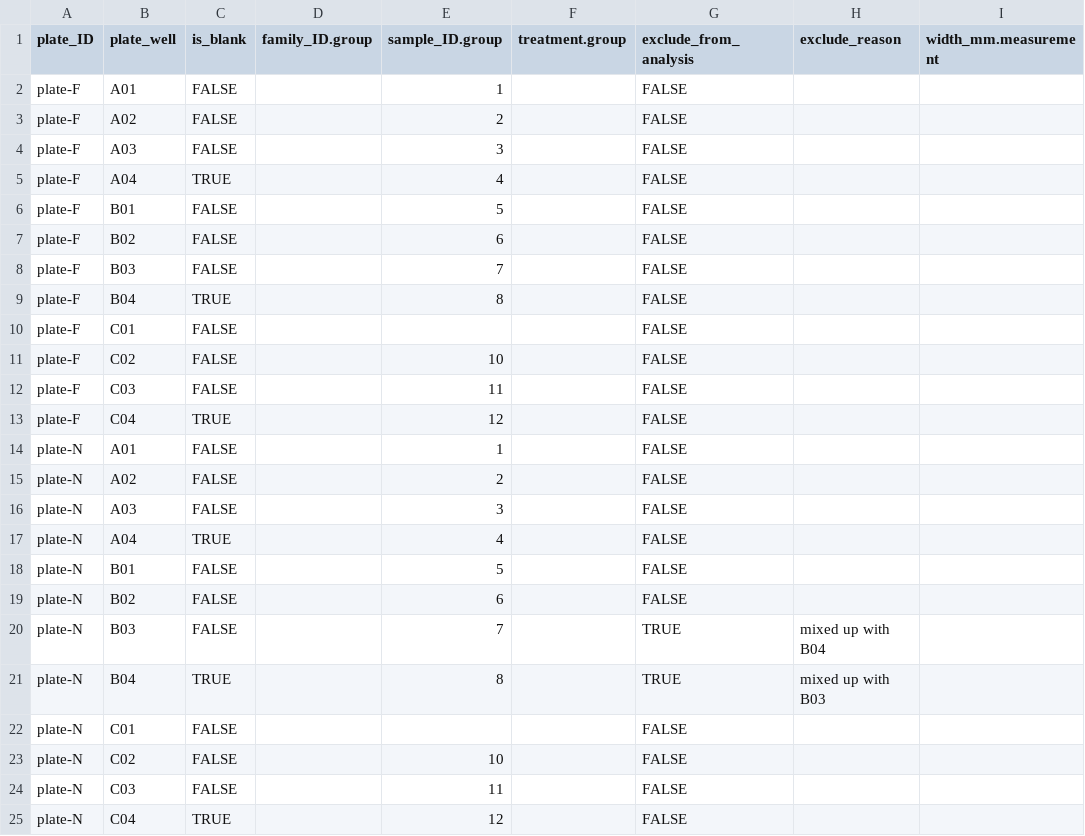
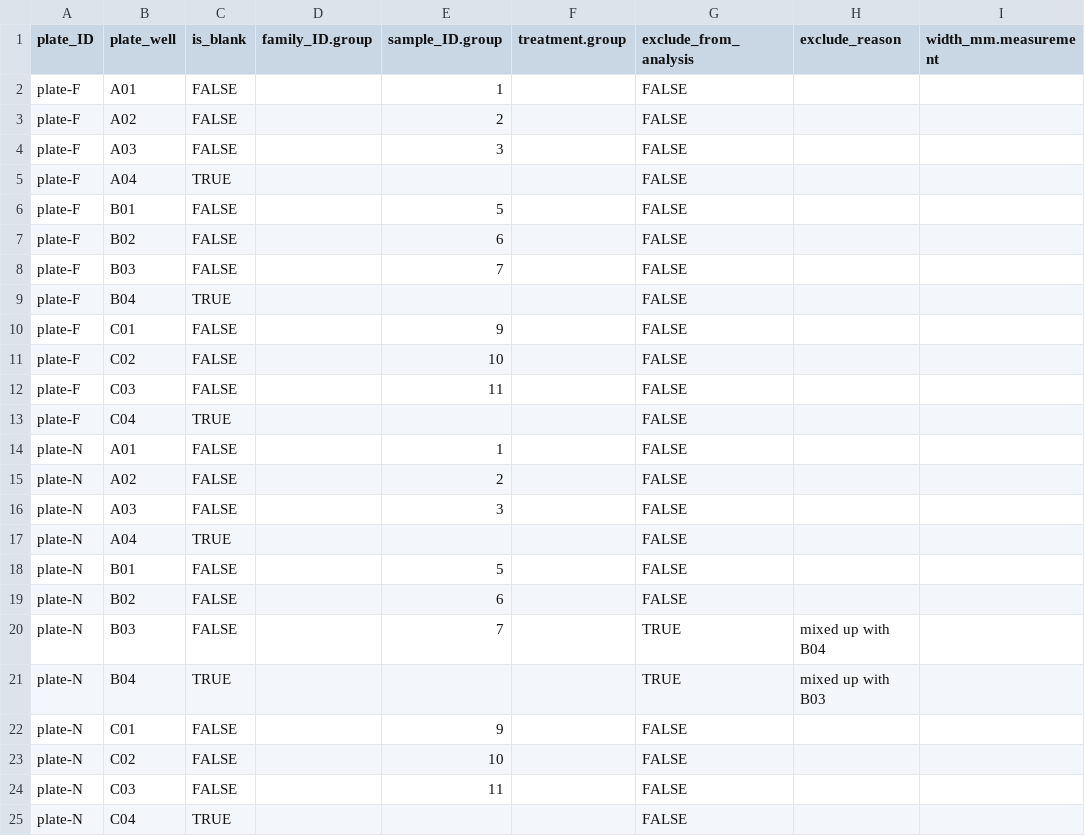
Before and after one commit to RobertsLab/resazurin-assay-development, a CSV file: data/fluorescence_stability/05_28_2026/layout.csv, drawn as a sheet; only a part is shown; the diff names each change by its address in the sheet, - before the commit and + after, or states it on an @@ line.

Commit message:
Fix layout.csv formatting and correct sample IDs for plate-F and plate-N

```diff
--- a/data/fluorescence_stability/05_28_2026/layout.csv
+++ b/data/fluorescence_stability/05_28_2026/layout.csv
-E5 (sample_ID.group): 4
+E5 (sample_ID.group): (empty)
-E9 (sample_ID.group): 8
+E9 (sample_ID.group): (empty)
-E10 (sample_ID.group): (empty)
+E10 (sample_ID.group): 9
-E13 (sample_ID.group): 12
+E13 (sample_ID.group): (empty)
-E17 (sample_ID.group): 4
+E17 (sample_ID.group): (empty)
-E21 (sample_ID.group): 8
+E21 (sample_ID.group): (empty)
-E22 (sample_ID.group): (empty)
+E22 (sample_ID.group): 9
-E25 (sample_ID.group): 12
+E25 (sample_ID.group): (empty)
```
